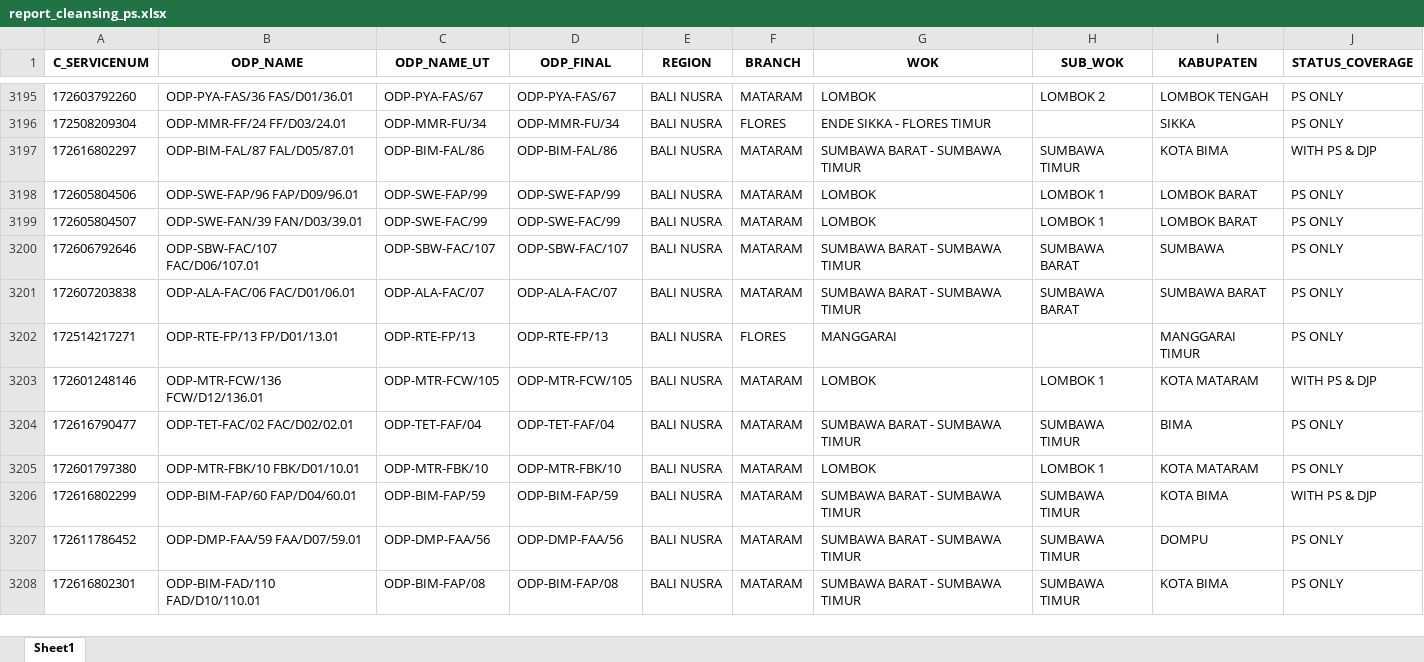
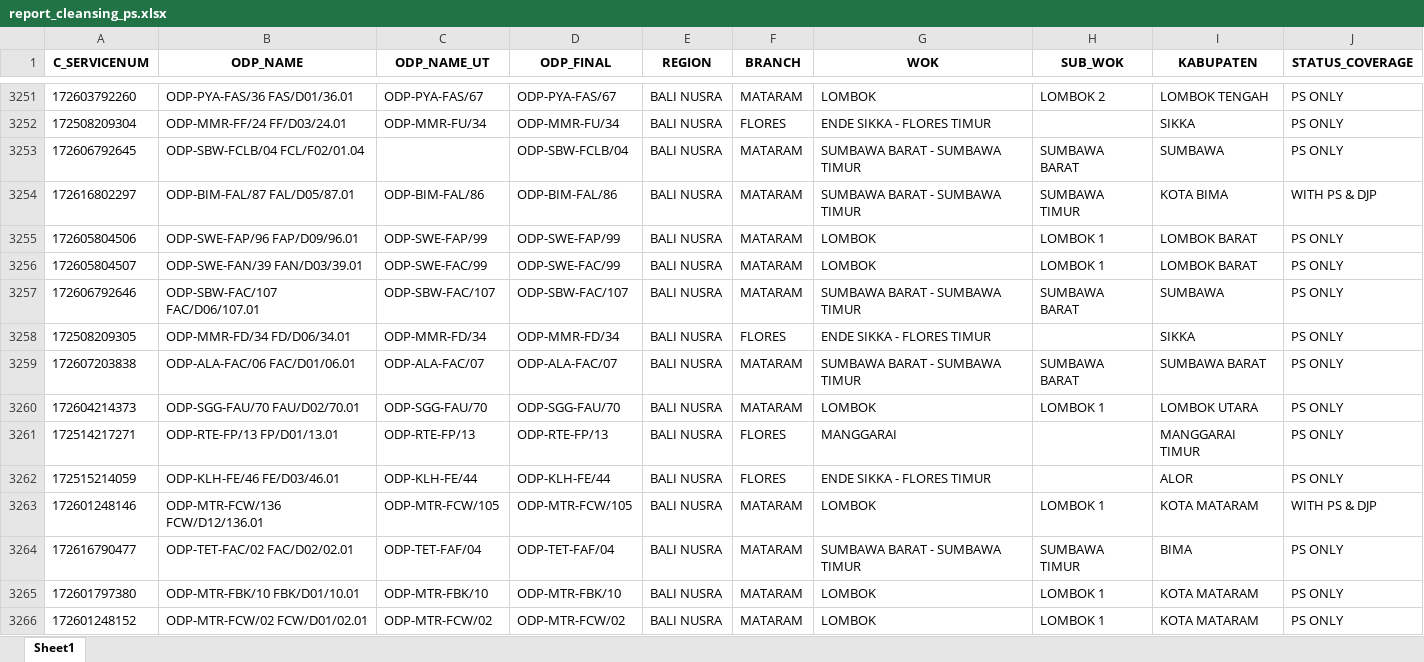
Before and after one commit to linktreehhbalnus-eng/wow_balnus, an Excel workbook: report_cleansing_ps.xlsx, sheet Sheet1, drawn as a sheet; only a part is shown, gaps mark what is left out; the shorter side is filled out with more unchanged rows; values as stored, in another font and other column widths than the file's, no borders; the diff covers the shown part only; the diff names each change by its address in the sheet, - before the commit and + after, or states it on an @@ line.

```diff
--- a/report_cleansing_ps.xlsx (sheet Sheet1)
+++ b/report_cleansing_ps.xlsx (sheet Sheet1)
+row 3253: 172606792645 | ODP-SBW-FCLB/04 FCL/F02/01.04 |  | ODP-SBW-FCLB/04 | BALI NUSRA | MATARAM | SUMBAWA BARAT - SUMBAWA TIMUR | SUMBAWA BARAT | SUMBAWA | PS ONLY
+row 3258: 172508209305 | ODP-MMR-FD/34 FD/D06/34.01 | ODP-MMR-FD/34 | ODP-MMR-FD/34 | BALI NUSRA | FLORES | ENDE SIKKA - FLORES TIMUR |  | SIKKA | PS ONLY
+row 3260: 172604214373 | ODP-SGG-FAU/70 FAU/D02/70.01 | ODP-SGG-FAU/70 | ODP-SGG-FAU/70 | BALI NUSRA | MATARAM | LOMBOK | LOMBOK 1 | LOMBOK UTARA | PS ONLY
+row 3262: 172515214059 | ODP-KLH-FE/46 FE/D03/46.01 | ODP-KLH-FE/44 | ODP-KLH-FE/44 | BALI NUSRA | FLORES | ENDE SIKKA - FLORES TIMUR |  | ALOR | PS ONLY
+row 3266: 172601248152 | ODP-MTR-FCW/02 FCW/D01/02.01 | ODP-MTR-FCW/02 | ODP-MTR-FCW/02 | BALI NUSRA | MATARAM | LOMBOK | LOMBOK 1 | KOTA MATARAM | PS ONLY
```
Also changed, not shown: 113 added rows and 6 edited cells elsewhere in this sheet, detail_odp_black_special_value.xlsx, summary_odp_black_special_value_hq.xlsx, 14 other files.
